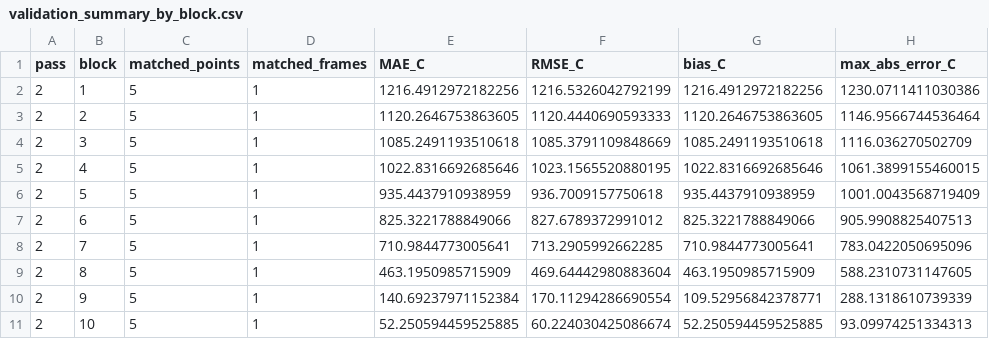
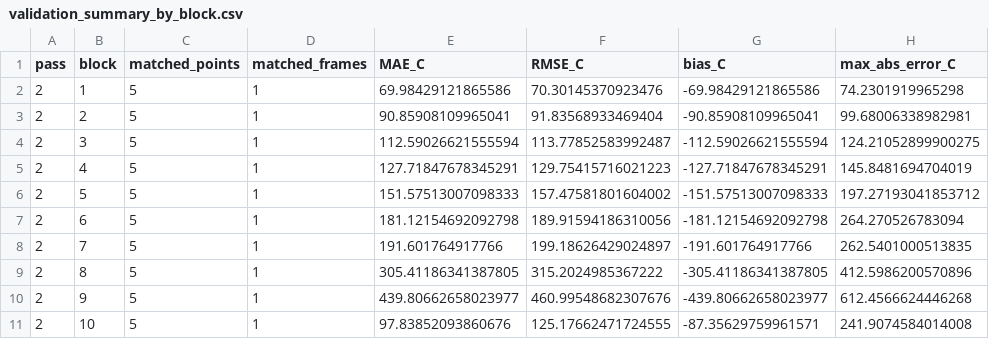
Before and after one commit to 11khanlon/GRAPH_THERMAL_MODEL, a CSV file: Validation/Results/Comparison/Tables/validation_summary_by_block.csv, drawn as a sheet.

```diff
--- a/Validation/Results/Comparison/Tables/validation_summary_by_block.csv
+++ b/Validation/Results/Comparison/Tables/validation_summary_by_block.csv
@@ -1,11 +1,11 @@
 pass,block,matched_points,matched_frames,MAE_C,RMSE_C,bias_C,max_abs_error_C
-2,1,5,1,1216.4912972182256,1216.5326042792199,1216.4912972182256,1230.0711411030386
-2,2,5,1,1120.2646753863605,1120.4440690593333,1120.2646753863605,1146.9566744536464
-2,3,5,1,1085.2491193510618,1085.3791109848669,1085.2491193510618,1116.036270502709
-2,4,5,1,1022.8316692685646,1023.1565520880195,1022.8316692685646,1061.3899155460015
-2,5,5,1,935.4437910938959,936.7009157750618,935.4437910938959,1001.0043568719409
-2,6,5,1,825.3221788849066,827.6789372991012,825.3221788849066,905.9908825407513
-2,7,5,1,710.9844773005641,713.2905992662285,710.9844773005641,783.0422050695096
-2,8,5,1,463.1950985715909,469.64442980883604,463.1950985715909,588.2310731147605
-2,9,5,1,140.69237971152384,170.11294286690554,109.52956842378771,288.1318610739339
-2,10,5,1,52.250594459525885,60.224030425086674,52.250594459525885,93.09974251334313
+2,1,5,1,69.98429121865586,70.30145370923476,-69.98429121865586,74.2301919965298
+2,2,5,1,90.85908109965041,91.83568933469404,-90.85908109965041,99.68006338982981
+2,3,5,1,112.59026621555594,113.77852583992487,-112.59026621555594,124.21052899900275
+2,4,5,1,127.71847678345291,129.75415716021223,-127.71847678345291,145.8481694704019
+2,5,5,1,151.57513007098333,157.47581801604002,-151.57513007098333,197.27193041853712
+2,6,5,1,181.12154692092798,189.91594186310056,-181.12154692092798,264.270526783094
+2,7,5,1,191.601764917766,199.18626429024897,-191.601764917766,262.5401000513835
+2,8,5,1,305.41186341387805,315.2024985367222,-305.41186341387805,412.5986200570896
+2,9,5,1,439.80662658023977,460.99548682307676,-439.80662658023977,612.4566624446268
+2,10,5,1,97.83852093860676,125.17662471724555,-87.35629759961571,241.9074584014008
```
Also changed, not shown: Validation/Results/Comparison/Tables/validation_comparison.csv, Validation/Results/Simulation/Diagnostics/Tables/temperature_statistics.csv, 50 other files.
